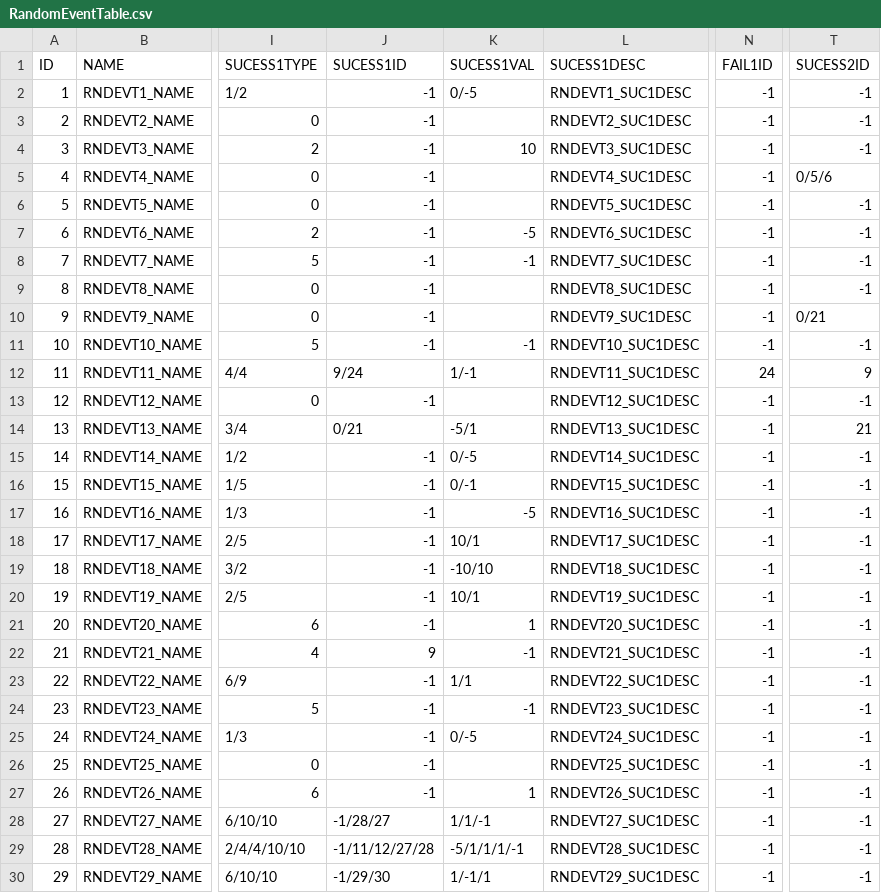
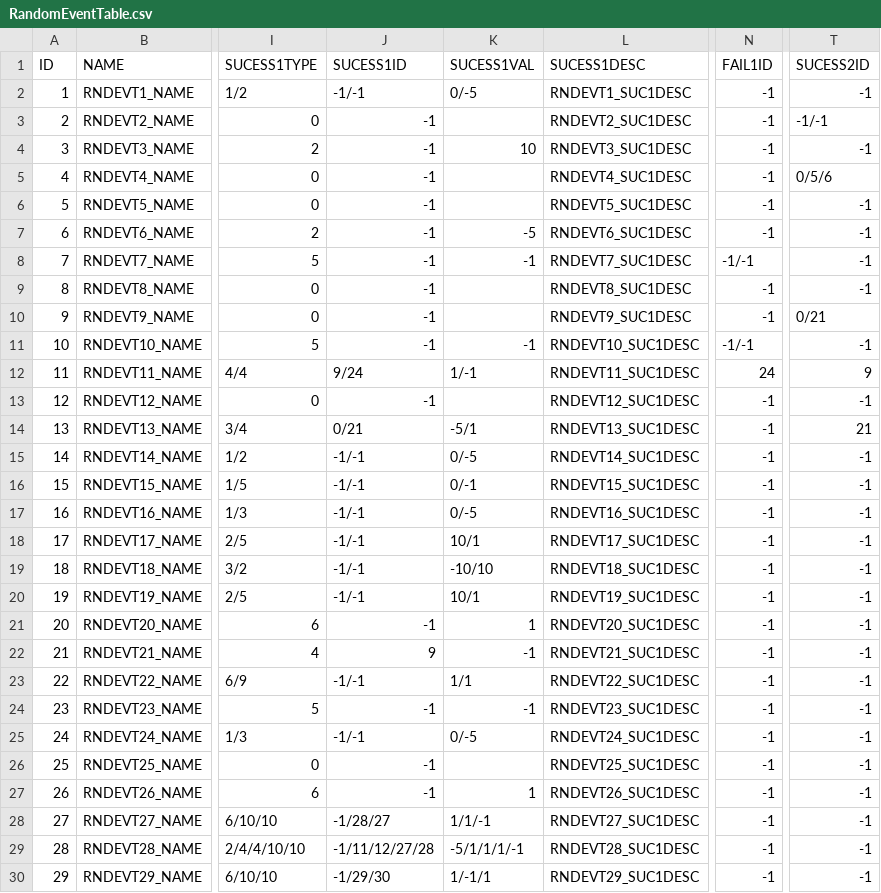
Before and after one commit to 12tg12tg/NeverlandForest, a CSV file: Assets/Resources/Tables/RandomEventTable.csv, drawn as a sheet; only a part is shown, gaps mark what is left out; the diff covers the shown part only; the diff names each change by its address in the sheet, - before the commit and + after, or states it on an @@ line.

```diff
--- a/Assets/Resources/Tables/RandomEventTable.csv
+++ b/Assets/Resources/Tables/RandomEventTable.csv
-J2 (SUCESS1ID): -1
+J2 (SUCESS1ID): -1/-1
-T3 (SUCESS2ID): -1
+T3 (SUCESS2ID): -1/-1
-N8 (FAIL1ID): -1
+N8 (FAIL1ID): -1/-1
-N11 (FAIL1ID): -1
+N11 (FAIL1ID): -1/-1
-J15:J20 (SUCESS1ID): -1
+J15:J20 (SUCESS1ID): -1/-1
-K17 (SUCESS1VAL): -5
+K17 (SUCESS1VAL): 0/-5
-J23 (SUCESS1ID): -1
+J23 (SUCESS1ID): -1/-1
-J25 (SUCESS1ID): -1
+J25 (SUCESS1ID): -1/-1
```
Also changed, not shown: 1 edited cell elsewhere in this file, 19 other files.
